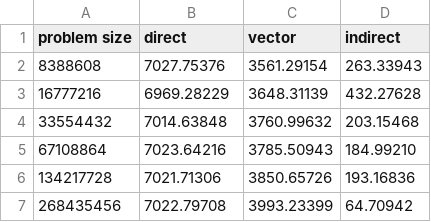
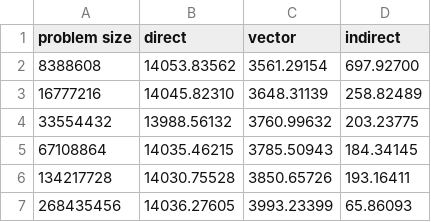
Before and after one commit to ThangTLuong/CSC-Coding-Project-2, a CSV file: MFLOPs.csv, drawn as a sheet.

```diff
--- a/MFLOPs.csv
+++ b/MFLOPs.csv
@@ -1,7 +1,7 @@
 problem size, direct, vector, indirect
-8388608, 7027.75376, 3561.29154, 263.33943
-16777216, 6969.28229, 3648.31139, 432.27628
-33554432, 7014.63848, 3760.99632, 203.15468
-67108864, 7023.64216, 3785.50943, 184.99210
-134217728, 7021.71306, 3850.65726, 193.16836
-268435456, 7022.79708, 3993.23399, 64.70942
+8388608,    14053.83562,   3561.29154,   697.92700
+16777216,   14045.82310,   3648.31139,   258.82489
+33554432,   13988.56132,   3760.99632,   203.23775
+67108864,   14035.46215,   3785.50943,   184.34145
+134217728,  14030.75528,   3850.65726,   193.16411
+268435456,  14036.27605,   3993.23399,   65.86093
```
Also changed, not shown: memory_latency.csv, 7 other files.
